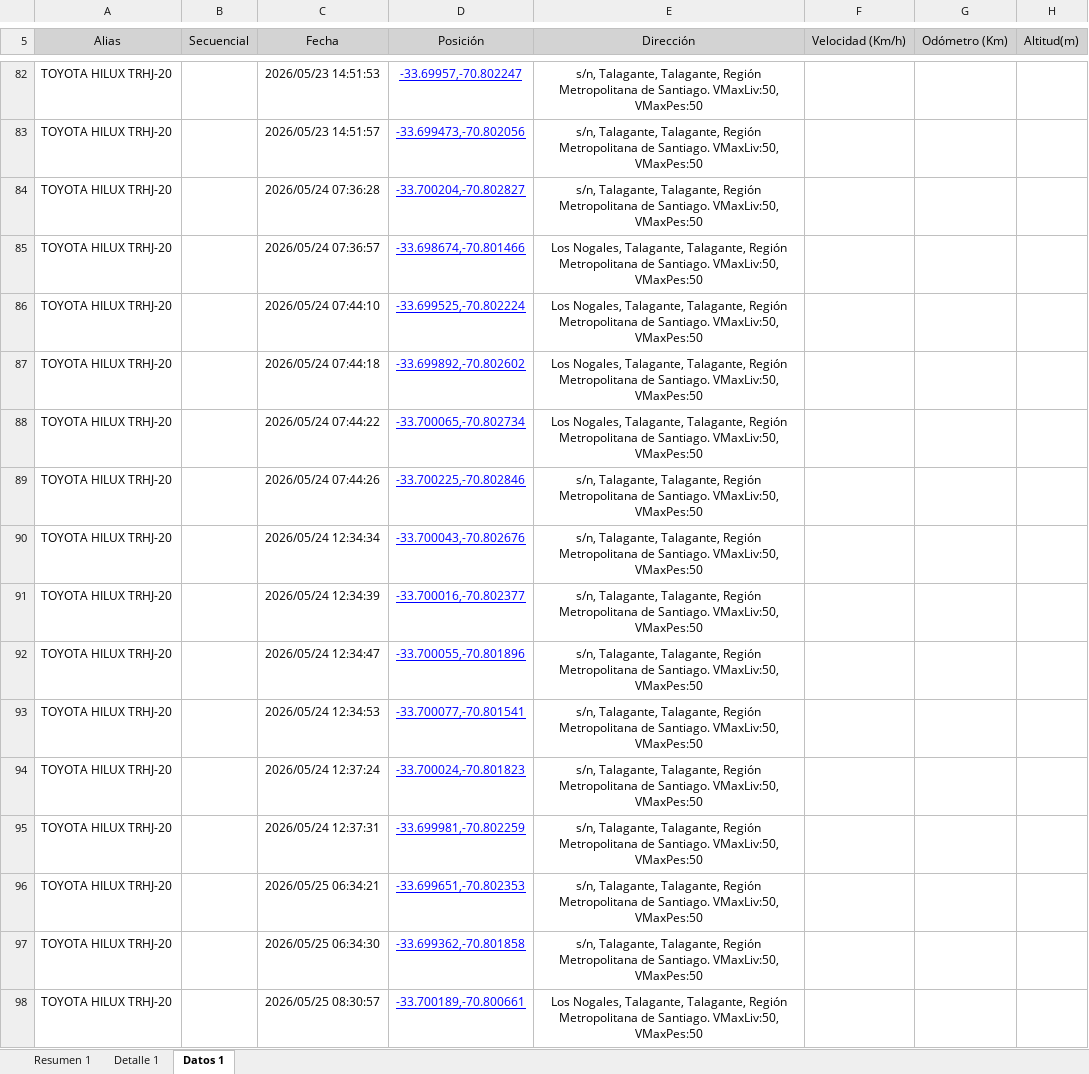
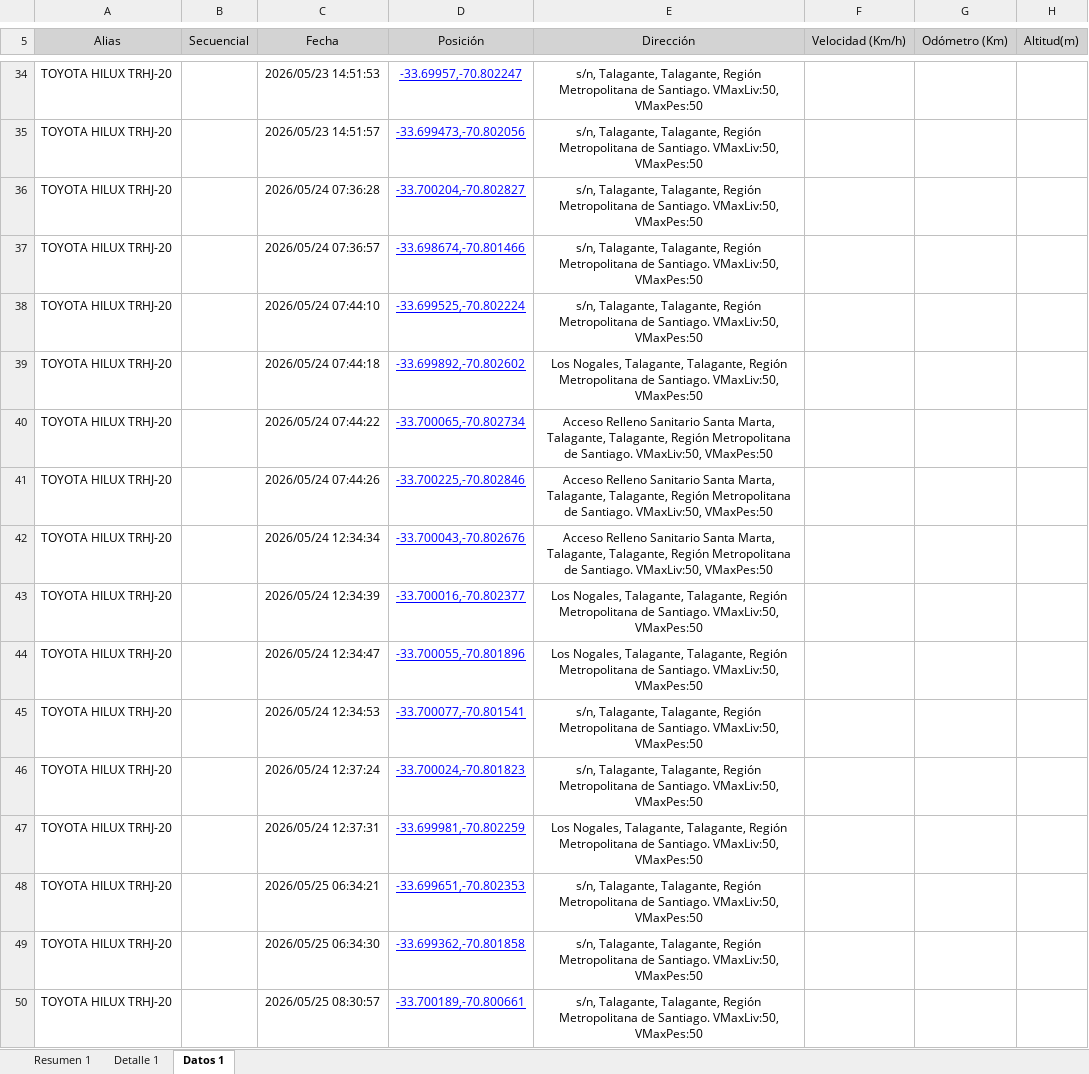
Before and after one commit to WurfelSPA/tracklink-santamarta, an Excel workbook: INFORME EXCESOS DE VELOCIDAD.xlsx, sheet Datos 1, drawn as a sheet; only a part is shown, gaps mark what is left out; values as stored, in another font and other column widths than the file's, no borders; table styles not drawn; addresses are those after the commit; the diff covers the shown part only; the diff names each change by its address in the sheet, - before the commit and + after, or states it on an @@ line.

```diff
--- a/INFORME EXCESOS DE VELOCIDAD.xlsx (sheet Datos 1)
+++ b/INFORME EXCESOS DE VELOCIDAD.xlsx (sheet Datos 1)
-E37:E38 (Dirección): Los Nogales, Talagante, Talagante,…
+E37:E38 (Dirección): s/n, Talagante, Talagante,…
-E40 (Dirección): Los Nogales, Talagante, Talagante,…
+E40 (Dirección): Acceso Relleno Sanitario Santa Marta, Talagante, Talagante,…
-E41:E42 (Dirección): s/n, Talagante, Talagante,…
+E41:E42 (Dirección): Acceso Relleno Sanitario Santa Marta, Talagante, Talagante,…
-E43:E44 (Dirección): s/n, Talagante, Talagante,…
+E43:E44 (Dirección): Los Nogales, Talagante, Talagante,…
-E47 (Dirección): s/n, Talagante, Talagante,…
+E47 (Dirección): Los Nogales, Talagante, Talagante,…
-E50 (Dirección): Los Nogales, Talagante, Talagante,…
+E50 (Dirección): s/n, Talagante, Talagante,…
```
Also changed, not shown: 178 added rows, 51 removed rows and 414 edited cells elsewhere in this sheet, sheet Detalle 1, sheet Resumen 1.
